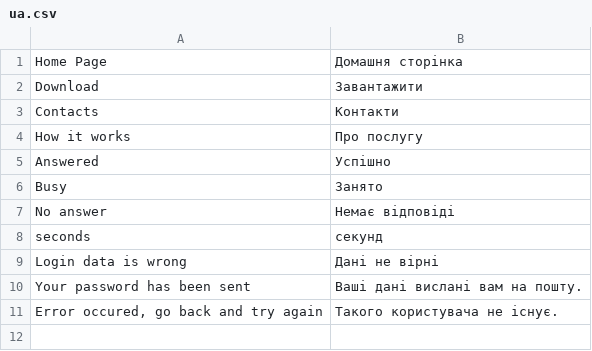
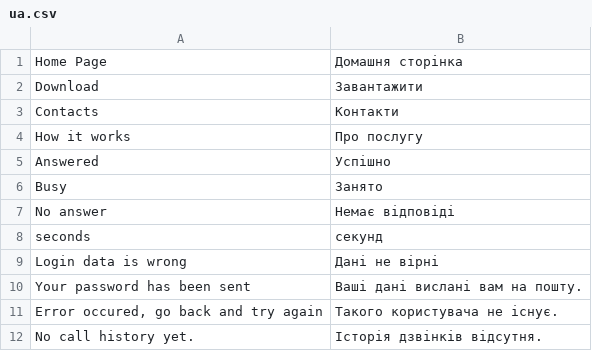
Before and after one commit to gryzz/freeje, a CSV file: presentation/languages/ua.csv, drawn as a sheet.

```diff
--- a/presentation/languages/ua.csv
+++ b/presentation/languages/ua.csv
@@ -11 +11,2 @@
 "Error occured, go back and try again", "Такого користувача не існує."
+"No call history yet.", "Історія дзвінків відсутня."
```
Also changed, not shown: presentation/languages/ru.csv, 4 other files.
